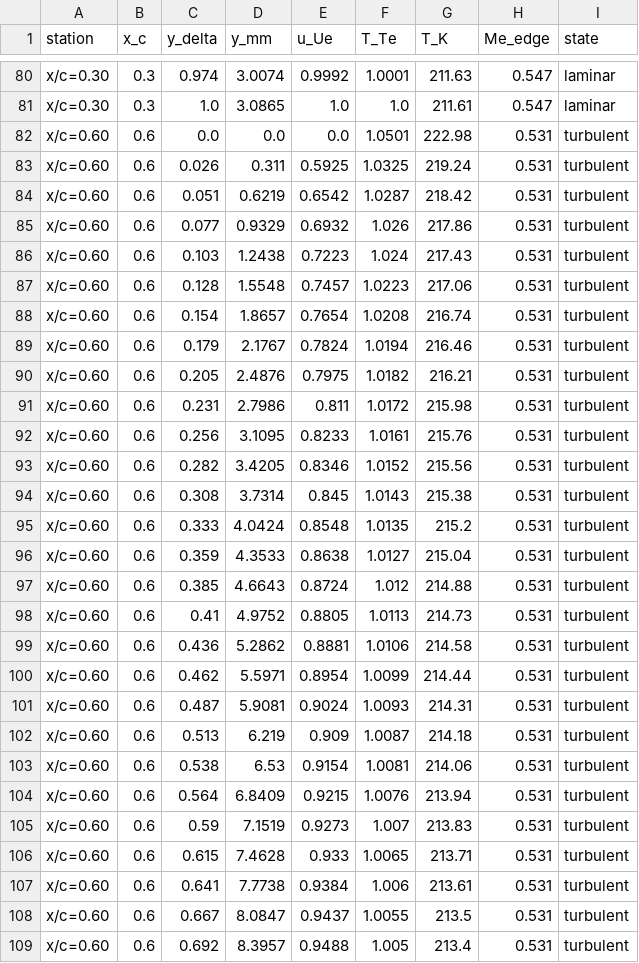
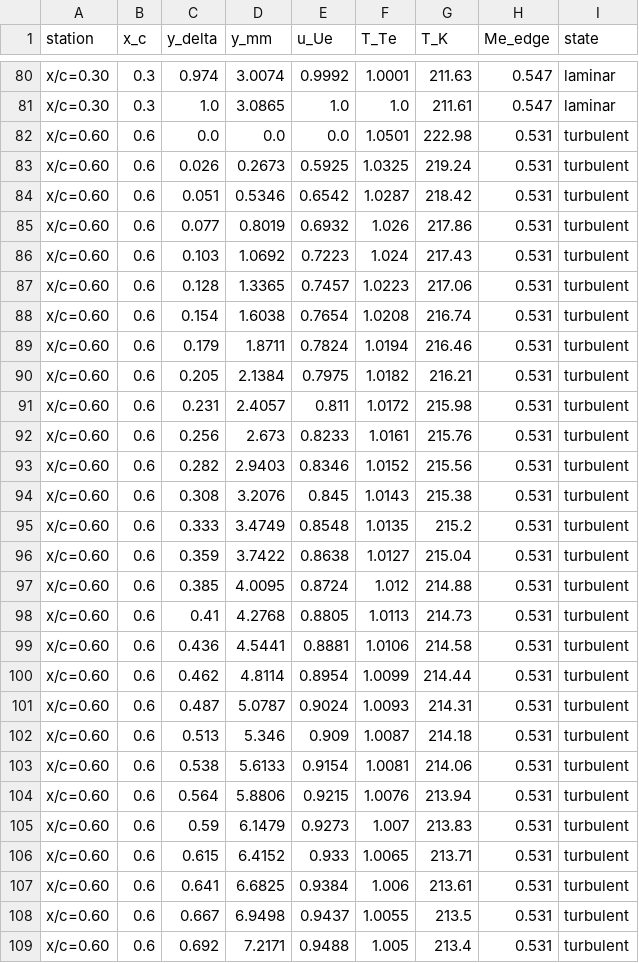
Before and after one commit to samuelakosaonyejekwe/aero-turbulence-transition-sam, a CSV file: 04_solution/bl_profiles_cruise.csv, drawn as a sheet; only a part is shown, gaps mark what is left out; the diff covers the shown part only.

```diff
--- a/04_solution/bl_profiles_cruise.csv
+++ b/04_solution/bl_profiles_cruise.csv
@@ -82,28 +82,28 @@ x/c=0.30,0.3,1.0,3.0865,1.0,1.0,211.61,0.547,laminar
 x/c=0.60,0.6,0.0,0.0,0.0,1.0501,222.98,0.531,turbulent
-x/c=0.60,0.6,0.026,0.311,0.5925,1.0325,219.24,0.531,turbulent
-x/c=0.60,0.6,0.051,0.6219,0.6542,1.0287,218.42,0.531,turbulent
-x/c=0.60,0.6,0.077,0.9329,0.6932,1.026,217.86,0.531,turbulent
-x/c=0.60,0.6,0.103,1.2438,0.7223,1.024,217.43,0.531,turbulent
-x/c=0.60,0.6,0.128,1.5548,0.7457,1.0223,217.06,0.531,turbulent
-x/c=0.60,0.6,0.154,1.8657,0.7654,1.0208,216.74,0.531,turbulent
-x/c=0.60,0.6,0.179,2.1767,0.7824,1.0194,216.46,0.531,turbulent
-x/c=0.60,0.6,0.205,2.4876,0.7975,1.0182,216.21,0.531,turbulent
-x/c=0.60,0.6,0.231,2.7986,0.811,1.0172,215.98,0.531,turbulent
-x/c=0.60,0.6,0.256,3.1095,0.8233,1.0161,215.76,0.531,turbulent
-x/c=0.60,0.6,0.282,3.4205,0.8346,1.0152,215.56,0.531,turbulent
-x/c=0.60,0.6,0.308,3.7314,0.845,1.0143,215.38,0.531,turbulent
-x/c=0.60,0.6,0.333,4.0424,0.8548,1.0135,215.2,0.531,turbulent
-x/c=0.60,0.6,0.359,4.3533,0.8638,1.0127,215.04,0.531,turbulent
-x/c=0.60,0.6,0.385,4.6643,0.8724,1.012,214.88,0.531,turbulent
-x/c=0.60,0.6,0.41,4.9752,0.8805,1.0113,214.73,0.531,turbulent
-x/c=0.60,0.6,0.436,5.2862,0.8881,1.0106,214.58,0.531,turbulent
-x/c=0.60,0.6,0.462,5.5971,0.8954,1.0099,214.44,0.531,turbulent
-x/c=0.60,0.6,0.487,5.9081,0.9024,1.0093,214.31,0.531,turbulent
-x/c=0.60,0.6,0.513,6.219,0.909,1.0087,214.18,0.531,turbulent
-x/c=0.60,0.6,0.538,6.53,0.9154,1.0081,214.06,0.531,turbulent
-x/c=0.60,0.6,0.564,6.8409,0.9215,1.0076,213.94,0.531,turbulent
-x/c=0.60,0.6,0.59,7.1519,0.9273,1.007,213.83,0.531,turbulent
-x/c=0.60,0.6,0.615,7.4628,0.933,1.0065,213.71,0.531,turbulent
-x/c=0.60,0.6,0.641,7.7738,0.9384,1.006,213.61,0.531,turbulent
-x/c=0.60,0.6,0.667,8.0847,0.9437,1.0055,213.5,0.531,turbulent
-x/c=0.60,0.6,0.692,8.3957,0.9488,1.005,213.4,0.531,turbulent
+x/c=0.60,0.6,0.026,0.2673,0.5925,1.0325,219.24,0.531,turbulent
+x/c=0.60,0.6,0.051,0.5346,0.6542,1.0287,218.42,0.531,turbulent
+x/c=0.60,0.6,0.077,0.8019,0.6932,1.026,217.86,0.531,turbulent
+x/c=0.60,0.6,0.103,1.0692,0.7223,1.024,217.43,0.531,turbulent
+x/c=0.60,0.6,0.128,1.3365,0.7457,1.0223,217.06,0.531,turbulent
+x/c=0.60,0.6,0.154,1.6038,0.7654,1.0208,216.74,0.531,turbulent
+x/c=0.60,0.6,0.179,1.8711,0.7824,1.0194,216.46,0.531,turbulent
+x/c=0.60,0.6,0.205,2.1384,0.7975,1.0182,216.21,0.531,turbulent
+x/c=0.60,0.6,0.231,2.4057,0.811,1.0172,215.98,0.531,turbulent
+x/c=0.60,0.6,0.256,2.673,0.8233,1.0161,215.76,0.531,turbulent
+x/c=0.60,0.6,0.282,2.9403,0.8346,1.0152,215.56,0.531,turbulent
+x/c=0.60,0.6,0.308,3.2076,0.845,1.0143,215.38,0.531,turbulent
+x/c=0.60,0.6,0.333,3.4749,0.8548,1.0135,215.2,0.531,turbulent
+x/c=0.60,0.6,0.359,3.7422,0.8638,1.0127,215.04,0.531,turbulent
+x/c=0.60,0.6,0.385,4.0095,0.8724,1.012,214.88,0.531,turbulent
+x/c=0.60,0.6,0.41,4.2768,0.8805,1.0113,214.73,0.531,turbulent
+x/c=0.60,0.6,0.436,4.5441,0.8881,1.0106,214.58,0.531,turbulent
+x/c=0.60,0.6,0.462,4.8114,0.8954,1.0099,214.44,0.531,turbulent
+x/c=0.60,0.6,0.487,5.0787,0.9024,1.0093,214.31,0.531,turbulent
+x/c=0.60,0.6,0.513,5.346,0.909,1.0087,214.18,0.531,turbulent
+x/c=0.60,0.6,0.538,5.6133,0.9154,1.0081,214.06,0.531,turbulent
+x/c=0.60,0.6,0.564,5.8806,0.9215,1.0076,213.94,0.531,turbulent
+x/c=0.60,0.6,0.59,6.1479,0.9273,1.007,213.83,0.531,turbulent
+x/c=0.60,0.6,0.615,6.4152,0.933,1.0065,213.71,0.531,turbulent
+x/c=0.60,0.6,0.641,6.6825,0.9384,1.006,213.61,0.531,turbulent
+x/c=0.60,0.6,0.667,6.9498,0.9437,1.0055,213.5,0.531,turbulent
+x/c=0.60,0.6,0.692,7.2171,0.9488,1.005,213.4,0.531,turbulent
```
Also changed, not shown: 51 edited cells elsewhere in this file, 02_mesh/mesh_independence.csv, 03_model_setup/solver_settings.csv, 42 other files.
